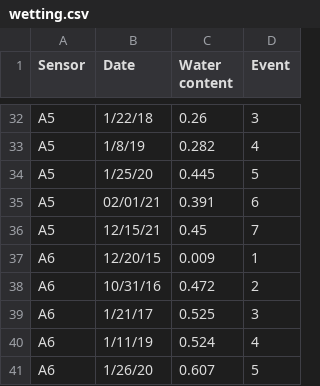
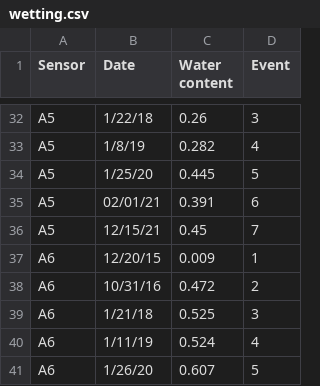
Before and after one commit to evanking27/wetdry, a CSV file: wetting.csv, drawn as a sheet; only a part is shown, gaps mark what is left out.

Commit message:
Update wetting.csv

```diff
--- a/wetting.csv
+++ b/wetting.csv
@@ -38,3 +38,3 @@ A6,12/20/15,0.009,1
 A6,10/31/16,0.472,2
-A6,1/21/17,0.525,3
+A6,1/21/18,0.525,3
 A6,1/11/19,0.524,4
```
